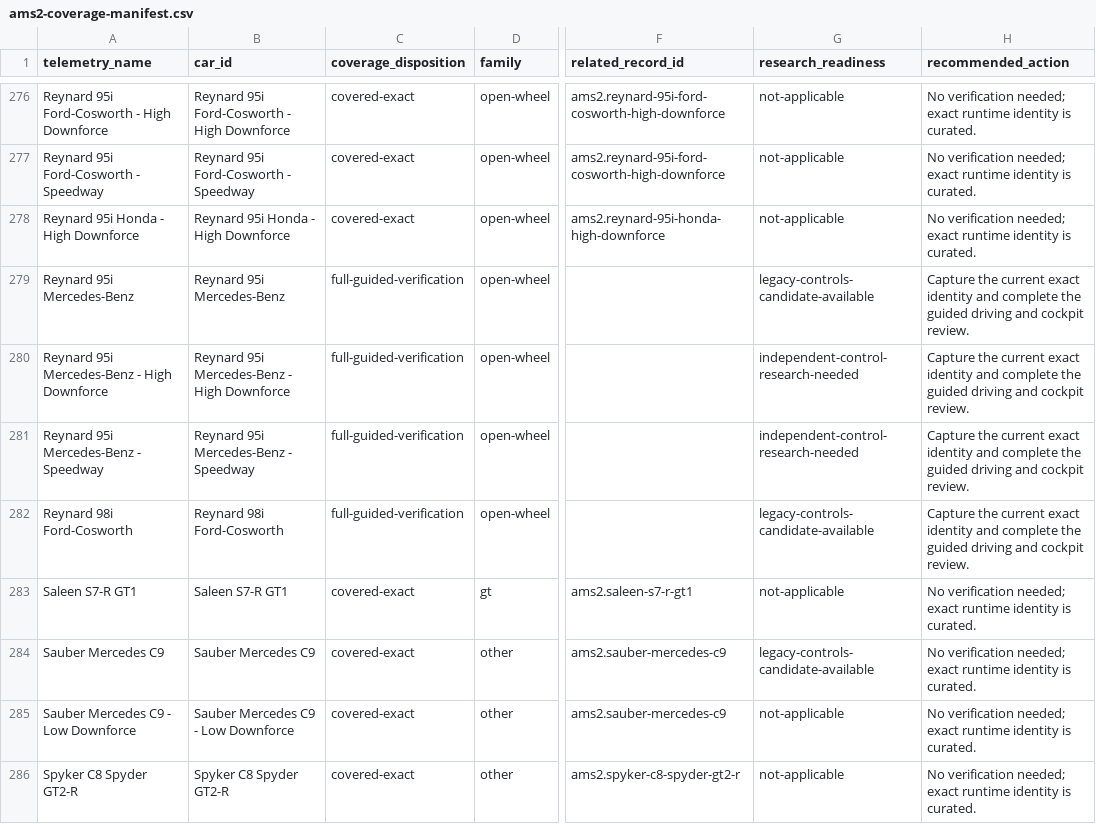
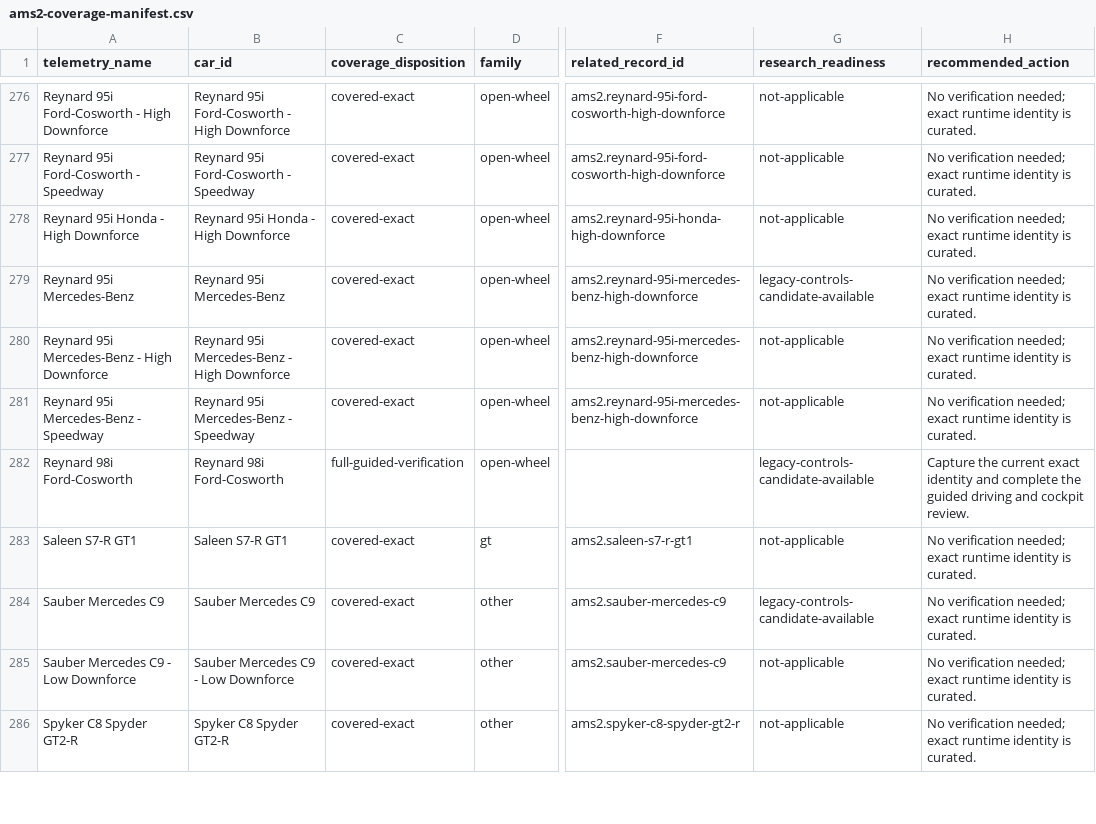
Before and after one commit to Milky28/as-driven, a CSV file: research/ams2-coverage-manifest.csv, drawn as a sheet; only a part is shown, gaps mark what is left out; the diff names each change by its address in the sheet, - before the commit and + after, or states it on an @@ line.

```diff
--- a/research/ams2-coverage-manifest.csv
+++ b/research/ams2-coverage-manifest.csv
-C279:C281 (coverage_disposition): full-guided-verification
+C279:C281 (coverage_disposition): covered-exact
-F279:F281 (related_record_id): (empty)
+F279:F281 (related_record_id): ams2.reynard-95i-mercedes-benz-high-downforce
-H279:H281 (recommended_action): Capture the current exact identity and complete the guided driving and cockpit review.
+H279:H281 (recommended_action): No verification needed; exact runtime identity is curated.
-G280:G281 (research_readiness): independent-control-research-needed
+G280:G281 (research_readiness): not-applicable
```
Also changed, not shown: 12 other files.
